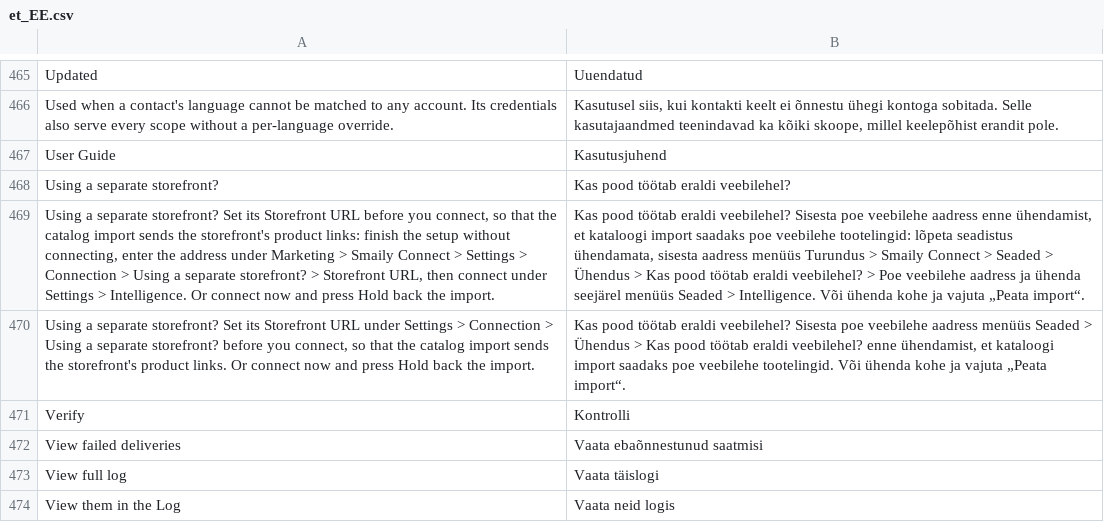
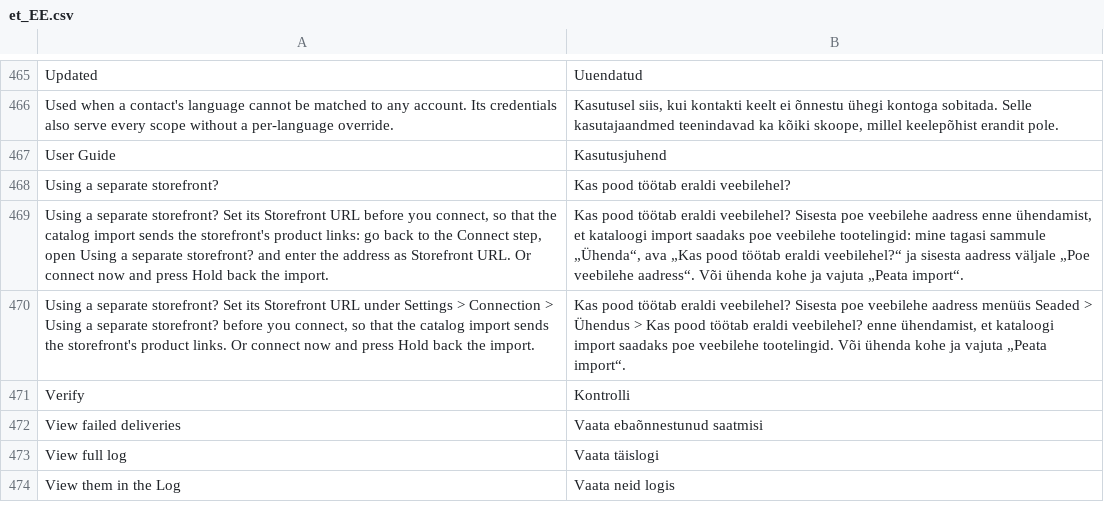
Before and after one commit to sendsmaily/smaily-magento-extension, a CSV file: i18n/et_EE.csv, drawn as a sheet; only a part is shown, gaps mark what is left out; the diff names each change by its address in the sheet, - before the commit and + after, or states it on an @@ line.

```diff
--- a/i18n/et_EE.csv
+++ b/i18n/et_EE.csv
-A469: …product links: finish the setup without connecting, enter the address under Marketing > Smaily Connect > Settings > Connection > Using a separate storefront? > Storefront URL, then connect under Settings > Intelligence. Or connect…
+A469: …product links: go back to the Connect step, open Using a separate storefront? and enter the address as Storefront URL. Or connect…
-B469: …veebilehe tootelingid: lõpeta seadistus ühendamata, sisesta aadress menüüs Turundus > Smaily Connect > Seaded > Ühendus > Kas pood töötab eraldi veebilehel? > Poe veebilehe aadress ja ühenda seejärel menüüs Seaded > Intelligence. Või ühenda…
+B469: …veebilehe tootelingid: mine tagasi sammule „Ühenda“, ava „Kas pood töötab eraldi veebilehel?“ ja sisesta aadress väljale „Poe veebilehe aadress“. Või ühenda…
```
Also changed, not shown: i18n/en_US.csv, 15 other files.
